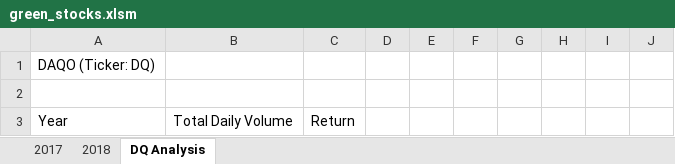
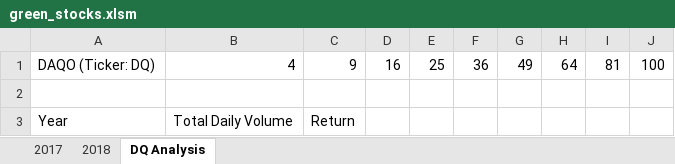
Before and after one commit to Kuntal-sys/stock-analysis, an Excel workbook: green_stocks.xlsm, sheet DQ Analysis, drawn as a sheet; values as stored, in another font and other column widths than the file's, no borders; removed rows and columns are numbered as before the commit, all else as after; the diff names each change by its address in the sheet, - before the commit and + after, or states it on an @@ line.

Commit message:
Add files via upload

```diff
--- a/green_stocks.xlsm (sheet DQ Analysis)
+++ b/green_stocks.xlsm (sheet DQ Analysis)
-row 1: DAQO (Ticker: DQ)
+row 1: DAQO (Ticker: DQ) | 4 | 9 | 16 | 25 | 36 | 49 | 64 | 81 | 100
```
